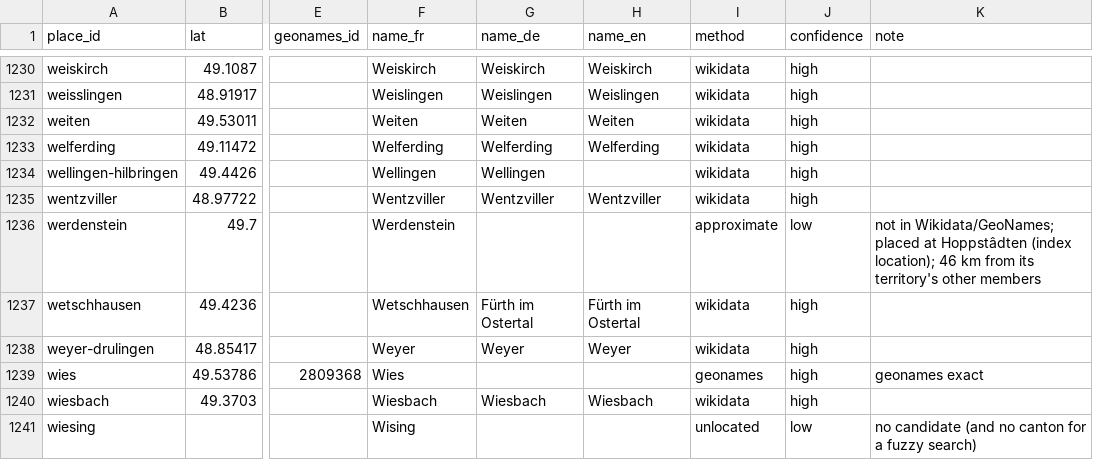
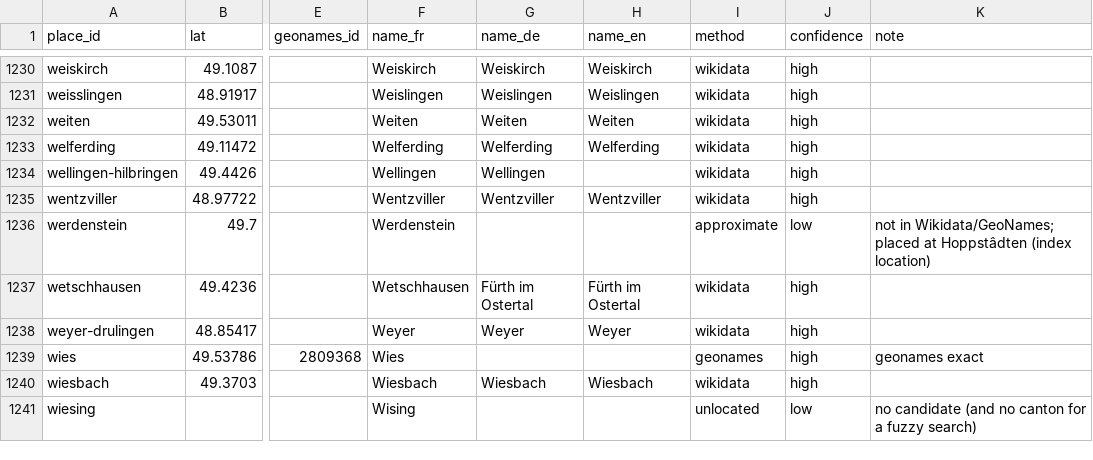
Before and after one commit to skachano/hist-map_gb1600, a CSV file: data/curated/geocoding.csv, drawn as a sheet; only a part is shown, gaps mark what is left out; the diff covers the shown part only; the diff names each change by its address in the sheet, - before the commit and + after, or states it on an @@ line.

```diff
--- a/data/curated/geocoding.csv
+++ b/data/curated/geocoding.csv
-K1236 (note): …Hoppstâdten (index location); 46 km from its territory's other members
+K1236 (note): …Hoppstâdten (index location)
```
Also changed, not shown: 55 edited cells elsewhere in this file, data/curated/places.csv, 8 other files.
